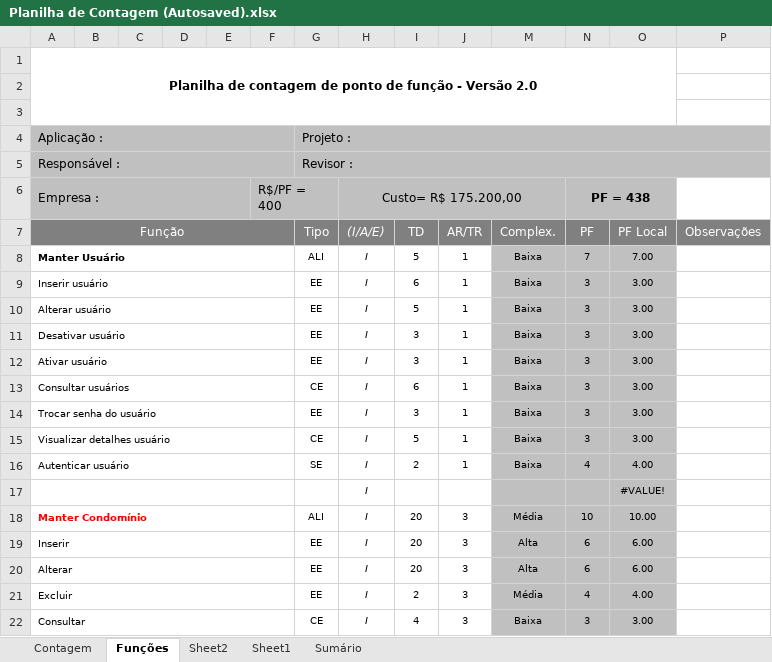
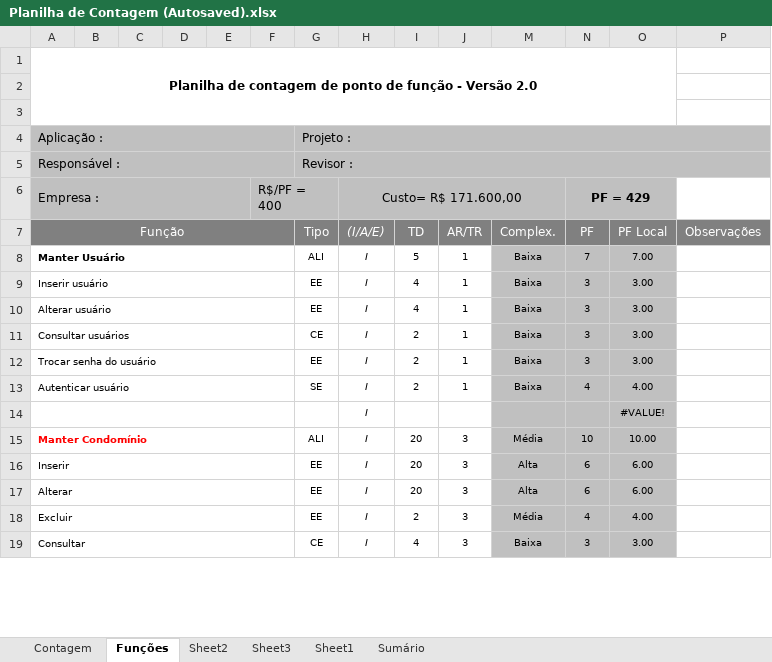
Before and after one commit to mohdfaiad/SGC, an Excel workbook: 2-Requisitos/1.5-Planilha_de_Contagem/Planilha de Contagem (Autosaved).xlsx, sheet Funções, drawn as a sheet; only a part is shown; values as stored, in another font and other column widths than the file's, no borders; charts and pictures and conditional formats not drawn; removed rows and columns are numbered as before the commit, all else as after; the diff names each change by its address in the sheet, - before the commit and + after, or states it on an @@ line.

```diff
--- a/2-Requisitos/1.5-Planilha_de_Contagem/Planilha de Contagem (Autosaved).xlsx (sheet Funções)
+++ b/2-Requisitos/1.5-Planilha_de_Contagem/Planilha de Contagem (Autosaved).xlsx (sheet Funções)
+sheet tab: Sheet3
-H6 ((I/A/E)): Custo= R$ 175.200,00
+H6 ((I/A/E)): Custo= R$ 171.600,00
-N6 (PF): PF = 438
+N6 (PF): PF = 429
-I9 (TD): 6
+I9 (TD): 4
-I10 (TD): 5
+I10 (TD): 4
-row 11: Desativar usuário |  |  |  |  |  | EE | I | 3 | 1 | Baixa | 3 | 3.00
-row 12: Ativar usuário |  |  |  |  |  | EE | I | 3 | 1 | Baixa | 3 | 3.00
-I11 (TD): 6
+I11 (TD): 2
-I12 (TD): 3
+I12 (TD): 2
-row 15: Visualizar detalhes usuário |  |  |  |  |  | CE | I | 5 | 1 | Baixa | 3 | 3.00
```
Also changed, not shown: sheet Sumário, sheet Contagem, formulas that keep their value, hidden cells, charts or pictures, 41 other files.
